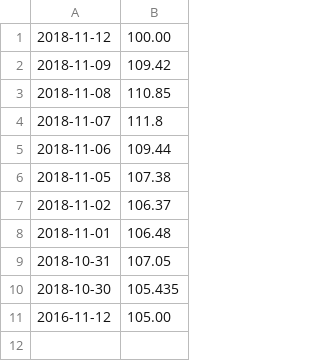
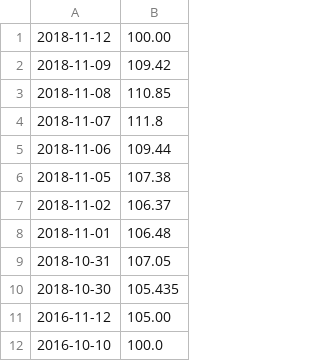
Before and after one commit to RonnJacob/Portfolio-Manager, a CSV file: FB.csv, drawn as a sheet; the diff names each change by its address in the sheet, - before the commit and + after, or states it on an @@ line.

```diff
--- a/FB.csv
+++ b/FB.csv
+row 12: 2016-10-10 | 100.0
```
Also changed, not shown: GOOGL.csv, res/FB.csv, 3 other files.
